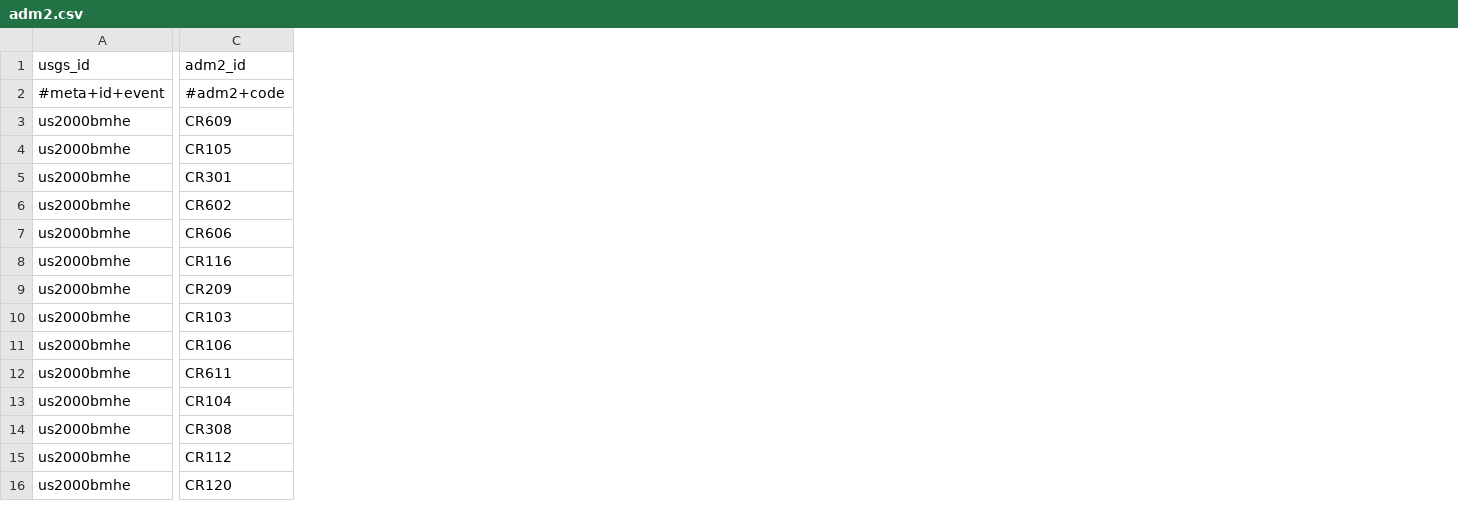
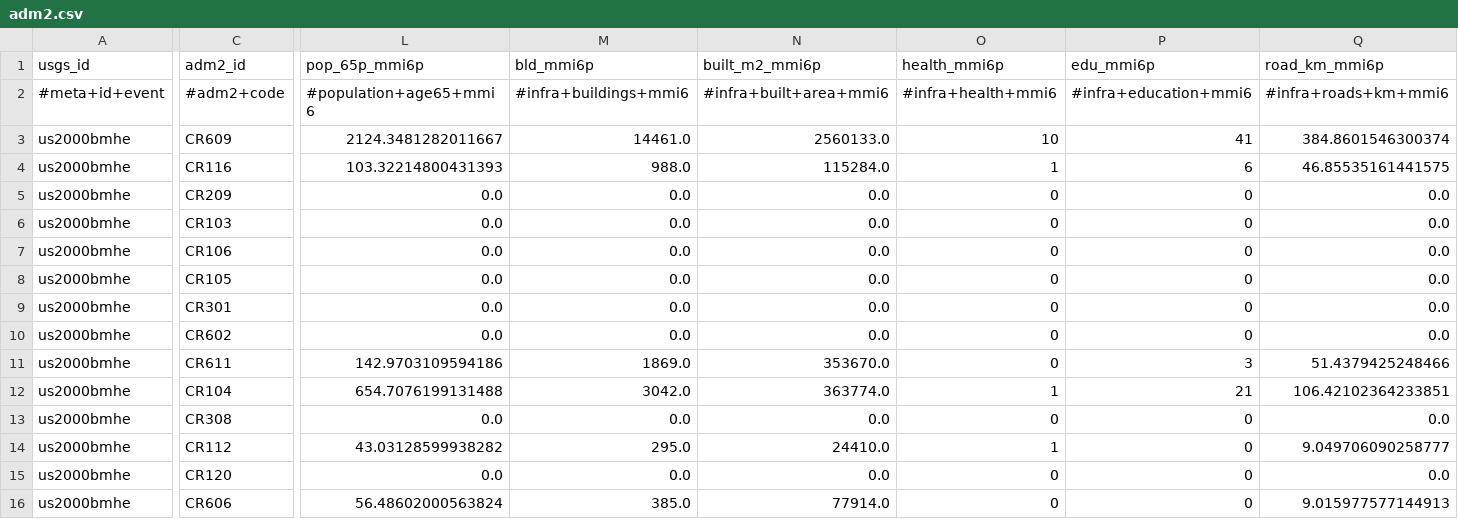
Before and after one commit to sforero77/CENTINELA, a CSV file: reports/us2000bmhe/adm2.csv, drawn as a sheet; only a part is shown, gaps mark what is left out; the diff covers the shown part only; the diff names each change by its address in the sheet, - before the commit and + after, or states it on an @@ line.

Commit message:
P3: reporte de us2000bmhe

```diff
--- a/reports/us2000bmhe/adm2.csv
+++ b/reports/us2000bmhe/adm2.csv
+column L (pop_65p_mmi6p), rows 2-7: #population+age65+mmi6 | 2124.3481282011667 | 103.32214800431393 | 0.0 | 0.0 | 0.0; rows 11-15: 142.9703109594186 | 654.7076199131488 | 0.0 | 43.03128599938282 | 0.0
+column M (bld_mmi6p), rows 2-7: #infra+buildings+mmi6 | 14461.0 | 988.0 | 0.0 | 0.0 | 0.0; rows 11-15: 1869.0 | 3042.0 | 0.0 | 295.0 | 0.0
+column N (built_m2_mmi6p), rows 2-7: #infra+built+area+mmi6 | 2560133.0 | 115284.0 | 0.0 | 0.0 | 0.0; rows 11-15: 353670.0 | 363774.0 | 0.0 | 24410.0 | 0.0
+column O (health_mmi6p), rows 2-7: #infra+health+mmi6 | 10 | 1 | 0 | 0 | 0; rows 11-15: 0 | 1 | 0 | 1 | 0
+column P (edu_mmi6p), rows 2-7: #infra+education+mmi6 | 41 | 6 | 0 | 0 | 0; rows 11-15: 3 | 21 | 0 | 0 | 0
+column Q (road_km_mmi6p), rows 2-7: #infra+roads+km+mmi6 | 384.8601546300374 | 46.85535161441575 | 0.0 | 0.0 | 0.0; rows 11-15: 51.4379425248466 | 106.42102364233851 | 0.0 | 9.049706090258777 | 0.0
@@ row 4 moved to row 8: us2000bmhe @@
@@ row 5 moved to row 9: us2000bmhe @@
@@ row 6 moved to row 10: us2000bmhe @@
@@ row 7 moved to row 16: us2000bmhe @@
```
Also changed, not shown: 1 added column elsewhere in this file, 8 other files.
